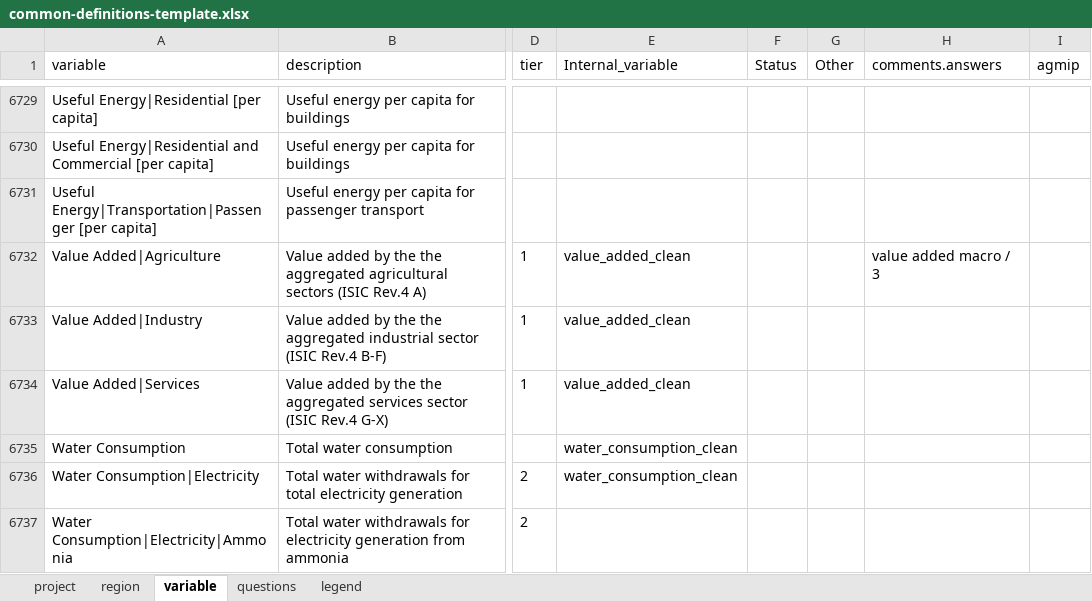
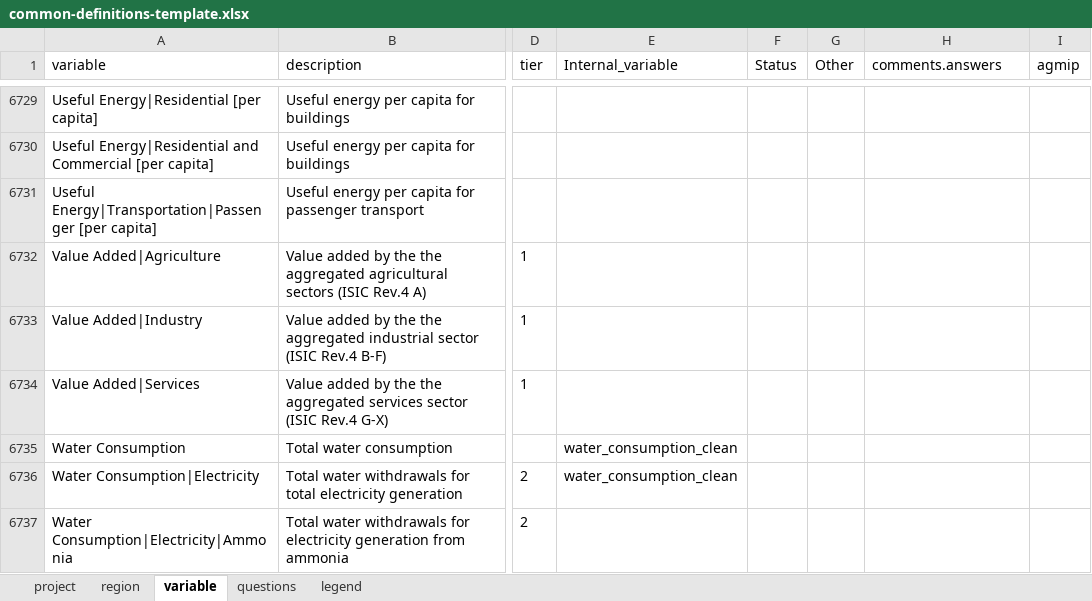
Before and after one commit to GCAM-KAIST/gcamreport-kaist, an Excel workbook: inst/extdata/template/GCAM7.0/common-definitions-template.xlsx, sheet variable, drawn as a sheet; only a part is shown, gaps mark what is left out; values as stored, in another font and other column widths than the file's, no borders; the diff names each change by its address in the sheet, - before the commit and + after, or states it on an @@ line.

Commit message:
ComDef: rm Value Added until computation improvement

```diff
--- a/inst/extdata/template/GCAM7.0/common-definitions-template.xlsx (sheet variable)
+++ b/inst/extdata/template/GCAM7.0/common-definitions-template.xlsx (sheet variable)
-E6732:E6734 (Internal_variable): value_added_clean
+E6732:E6734 (Internal_variable): (empty)
-H6732 (comments.answers): value added macro / 3
+H6732 (comments.answers): (empty)
```
Also changed, not shown: inst/extdata/template/GCAM7.1/common-definitions-template.xlsx, inst/extdata/template/GCAM7.2/common-definitions-template.xlsx, 3 other files.
